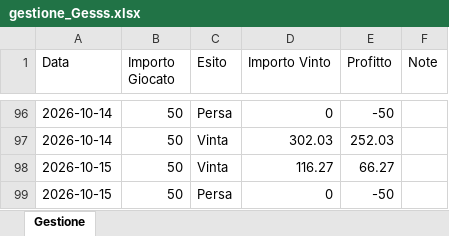
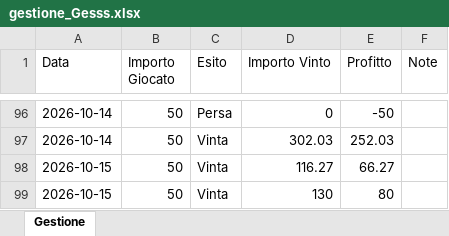
Before and after one commit to Gesss26/GesssAI-Pro---Auto, an Excel workbook: excel/gestione_Gesss.xlsx, sheet Gestione, drawn as a sheet; only a part is shown, gaps mark what is left out; values as stored, in another font and other column widths than the file's, no borders; the diff names each change by its address in the sheet, - before the commit and + after, or states it on an @@ line.

Commit message:
Update Gesss - 2026-10-15T20:51:56

```diff
--- a/excel/gestione_Gesss.xlsx (sheet Gestione)
+++ b/excel/gestione_Gesss.xlsx (sheet Gestione)
-C99 (Esito): Persa
+C99 (Esito): Vinta
-D99 (Importo Vinto): 0
+D99 (Importo Vinto): 130
-E99 (Profitto): -50
+E99 (Profitto): 80
```
